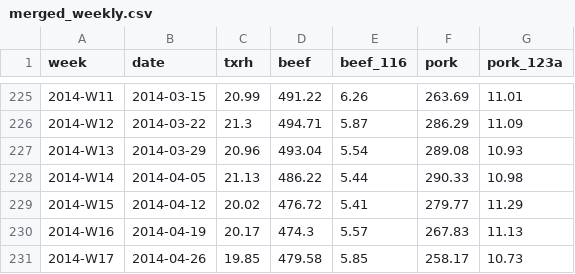
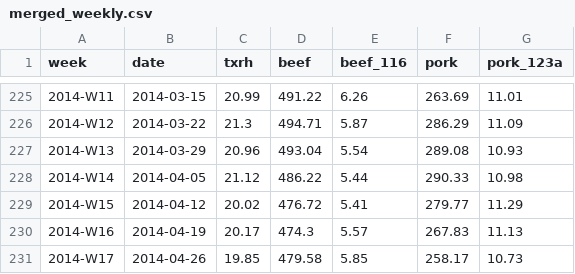
Before and after one commit to cri8-gemini/cri8-gemini.github.io, a CSV file: data/merged_weekly.csv, drawn as a sheet; only a part is shown, gaps mark what is left out.

```diff
--- a/data/merged_weekly.csv
+++ b/data/merged_weekly.csv
@@ -227,3 +227,3 @@ week,date,txrh,beef,beef_116,pork,pork_123a
 2014-W13,2014-03-29,20.96,493.04,5.54,289.08,10.93
-2014-W14,2014-04-05,21.13,486.22,5.44,290.33,10.98
+2014-W14,2014-04-05,21.12,486.22,5.44,290.33,10.98
 2014-W15,2014-04-12,20.02,476.72,5.41,279.77,11.29
```
Also changed, not shown: 1 other file.
